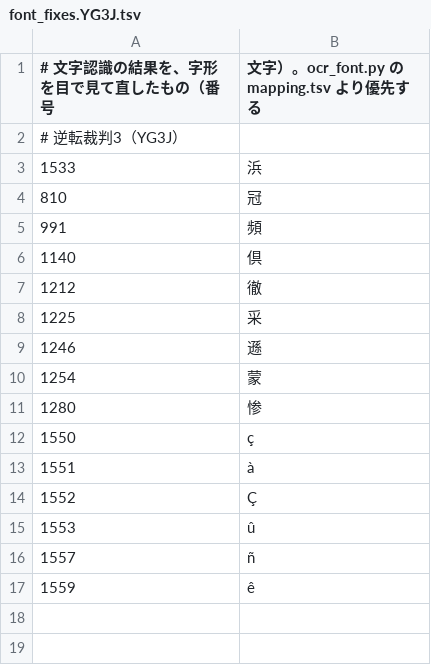
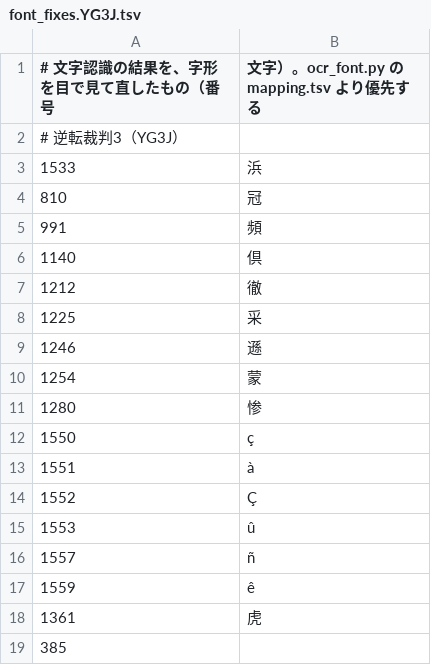
Before and after one commit to tkgstrator/Ace_Attorney_Script_Editor, a TSV file: tools/rom/font_fixes.YG3J.tsv, drawn as a sheet.

Commit message:
feat(rom): read the records and investigation tables of Ace Attorney 2 and 3
AI-credit: Claude Opus 5.5

```diff
--- a/tools/rom/font_fixes.YG3J.tsv
+++ b/tools/rom/font_fixes.YG3J.tsv
@@ -17 +17,3 @@
 1559	ê
+1361	虎
+385	　
```
Also changed, not shown: 34 other files.
